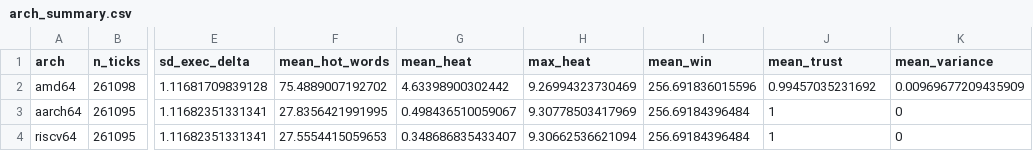
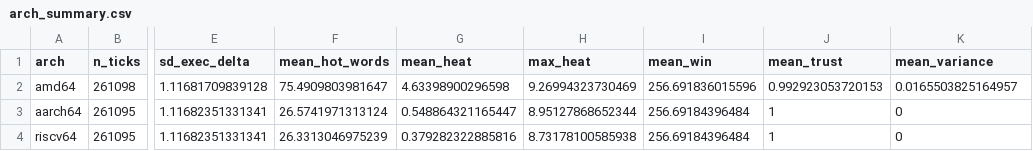
Before and after one commit to rajames440/StarForth, a CSV file: experiments/bare_metal/analysis/tables/arch_summary.csv, drawn as a sheet; only a part is shown, gaps mark what is left out; the diff names each change by its address in the sheet, - before the commit and + after, or states it on an @@ line.

```diff
--- a/experiments/bare_metal/analysis/tables/arch_summary.csv
+++ b/experiments/bare_metal/analysis/tables/arch_summary.csv
-F2 (mean_hot_words): 75.4889007192702
+F2 (mean_hot_words): 75.4909803981647
-G2 (mean_heat): 4.63398900302442
+G2 (mean_heat): 4.63398900296598
-J2 (mean_trust): 0.99457035231692
+J2 (mean_trust): 0.992923053720153
-K2 (mean_variance): 0.00969677209435909
+K2 (mean_variance): 0.0165503825164957
-F3 (mean_hot_words): 27.8356421991995
+F3 (mean_hot_words): 26.5741971313124
-G3 (mean_heat): 0.498436510059067
+G3 (mean_heat): 0.548864321165447
-H3 (max_heat): 9.30778503417969
+H3 (max_heat): 8.95127868652344
-F4 (mean_hot_words): 27.5554415059653
+F4 (mean_hot_words): 26.3313046975239
-G4 (mean_heat): 0.348686835433407
+G4 (mean_heat): 0.379282322885816
-H4 (max_heat): 9.30662536621094
+H4 (max_heat): 8.73178100585938
```
Also changed, not shown: 37 other files.
